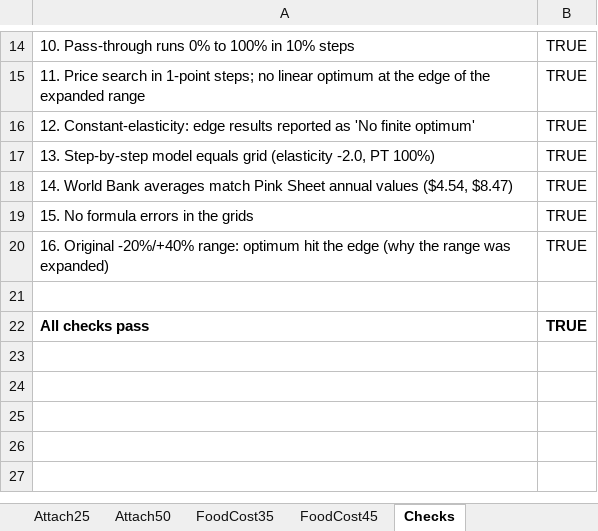
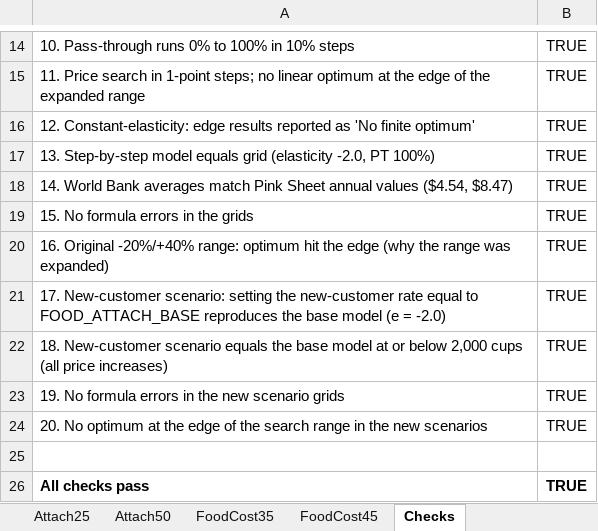
Before and after one commit to Goshi-Yamamoto/Goshi-Yamamoto, an Excel workbook: capabilities/economic-research/model.xlsx, sheet Checks, drawn as a sheet; only a part is shown, gaps mark what is left out; values as stored, in another font and other column widths than the file's, no borders; the diff names each change by its address in the sheet, - before the commit and + after, or states it on an @@ line.

Commit message:
Revided model

```diff
--- a/capabilities/economic-research/model.xlsx (sheet Checks)
+++ b/capabilities/economic-research/model.xlsx (sheet Checks)
+row 21: 17. New-customer scenario: setting the new-customer rate equal to FOOD_ATTACH_BASE reproduces the base model (e = -2.0) | TRUE
+row 22: 18. New-customer scenario equals the base model at or below 2,000 cups (all price increases) | TRUE
+row 23: 19. No formula errors in the new scenario grids | TRUE
+row 24: 20. No optimum at the edge of the search range in the new scenarios | TRUE
```
Also changed, not shown: sheet Summary, sheet Inputs, sheet Solver_Check, other sheet tabs, charts or pictures.
